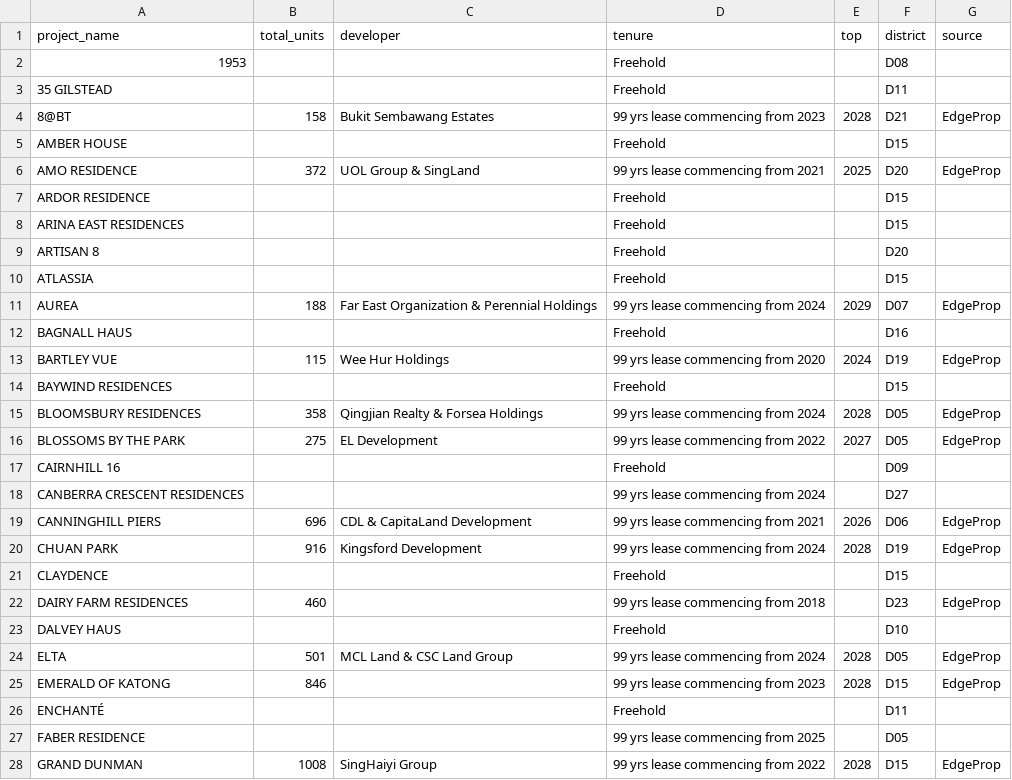
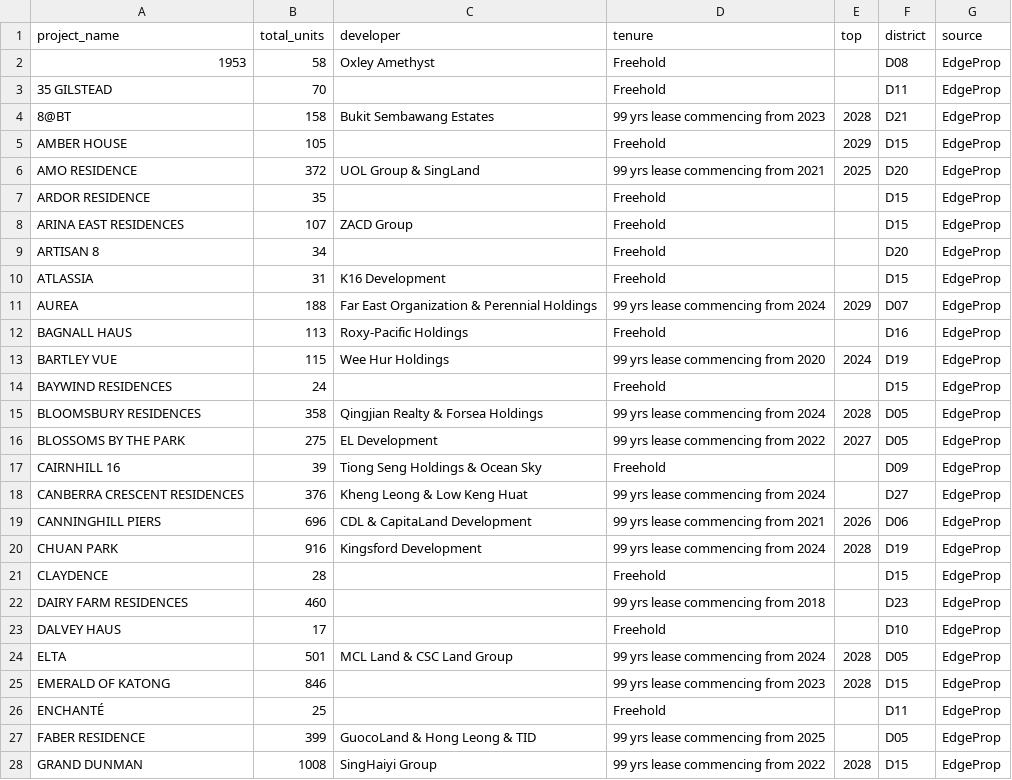
Before and after one commit to sgpropertyanalytics/sg-property-analytics, a CSV file: backend/data/new_launch_units.csv, drawn as a sheet; only a part is shown; the diff covers the shown part only.

```diff
--- a/backend/data/new_launch_units.csv
+++ b/backend/data/new_launch_units.csv
@@ -1,28 +1,28 @@
 project_name,total_units,developer,tenure,top,district,source
-1953,,,Freehold,,D08,
-35 GILSTEAD,,,Freehold,,D11,
+1953,58,Oxley Amethyst,Freehold,,D08,EdgeProp
+35 GILSTEAD,70,,Freehold,,D11,EdgeProp
 8@BT,158,Bukit Sembawang Estates,99 yrs lease commencing from 2023,2028,D21,EdgeProp
-AMBER HOUSE,,,Freehold,,D15,
+AMBER HOUSE,105,,Freehold,2029,D15,EdgeProp
 AMO RESIDENCE,372,UOL Group & SingLand,99 yrs lease commencing from 2021,2025,D20,EdgeProp
-ARDOR RESIDENCE,,,Freehold,,D15,
-ARINA EAST RESIDENCES,,,Freehold,,D15,
-ARTISAN 8,,,Freehold,,D20,
-ATLASSIA,,,Freehold,,D15,
+ARDOR RESIDENCE,35,,Freehold,,D15,EdgeProp
+ARINA EAST RESIDENCES,107,ZACD Group,Freehold,,D15,EdgeProp
+ARTISAN 8,34,,Freehold,,D20,EdgeProp
+ATLASSIA,31,K16 Development,Freehold,,D15,EdgeProp
 AUREA,188,Far East Organization & Perennial Holdings,99 yrs lease commencing from 2024,2029,D07,EdgeProp
-BAGNALL HAUS,,,Freehold,,D16,
+BAGNALL HAUS,113,Roxy-Pacific Holdings,Freehold,,D16,EdgeProp
 BARTLEY VUE,115,Wee Hur Holdings,99 yrs lease commencing from 2020,2024,D19,EdgeProp
-BAYWIND RESIDENCES,,,Freehold,,D15,
+BAYWIND RESIDENCES,24,,Freehold,,D15,EdgeProp
 BLOOMSBURY RESIDENCES,358,Qingjian Realty & Forsea Holdings,99 yrs lease commencing from 2024,2028,D05,EdgeProp
 BLOSSOMS BY THE PARK,275,EL Development,99 yrs lease commencing from 2022,2027,D05,EdgeProp
-CAIRNHILL 16,,,Freehold,,D09,
-CANBERRA CRESCENT RESIDENCES,,,99 yrs lease commencing from 2024,,D27,
+CAIRNHILL 16,39,Tiong Seng Holdings & Ocean Sky,Freehold,,D09,EdgeProp
+CANBERRA CRESCENT RESIDENCES,376,Kheng Leong & Low Keng Huat,99 yrs lease commencing from 2024,,D27,EdgeProp
 CANNINGHILL PIERS,696,CDL & CapitaLand Development,99 yrs lease commencing from 2021,2026,D06,EdgeProp
 CHUAN PARK,916,Kingsford Development,99 yrs lease commencing from 2024,2028,D19,EdgeProp
-CLAYDENCE,,,Freehold,,D15,
+CLAYDENCE,28,,Freehold,,D15,EdgeProp
 DAIRY FARM RESIDENCES,460,,99 yrs lease commencing from 2018,,D23,EdgeProp
-DALVEY HAUS,,,Freehold,,D10,
+DALVEY HAUS,17,,Freehold,,D10,EdgeProp
 ELTA,501,MCL Land & CSC Land Group,99 yrs lease commencing from 2024,2028,D05,EdgeProp
 EMERALD OF KATONG,846,,99 yrs lease commencing from 2023,2028,D15,EdgeProp
-ENCHANTÉ,,,Freehold,,D11,
-FABER RESIDENCE,,,99 yrs lease commencing from 2025,,D05,
+ENCHANTÉ,25,,Freehold,,D11,EdgeProp
+FABER RESIDENCE,399,GuocoLand & Hong Leong & TID,99 yrs lease commencing from 2025,,D05,EdgeProp
 GRAND DUNMAN,1008,SingHaiyi Group,99 yrs lease commencing from 2022,2028,D15,EdgeProp
```
Also changed, not shown: 142 edited cells elsewhere in this file.
